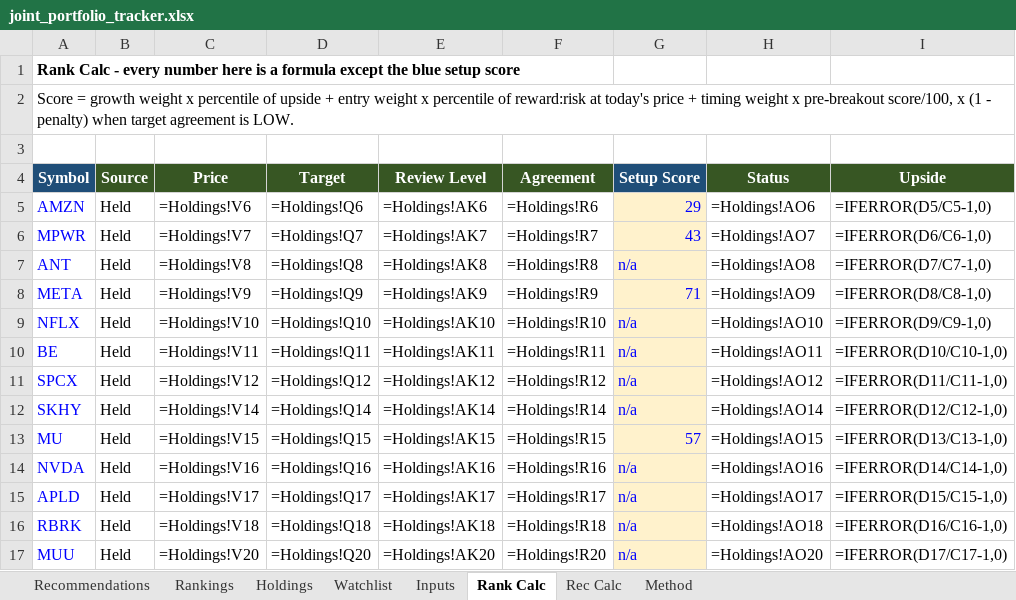
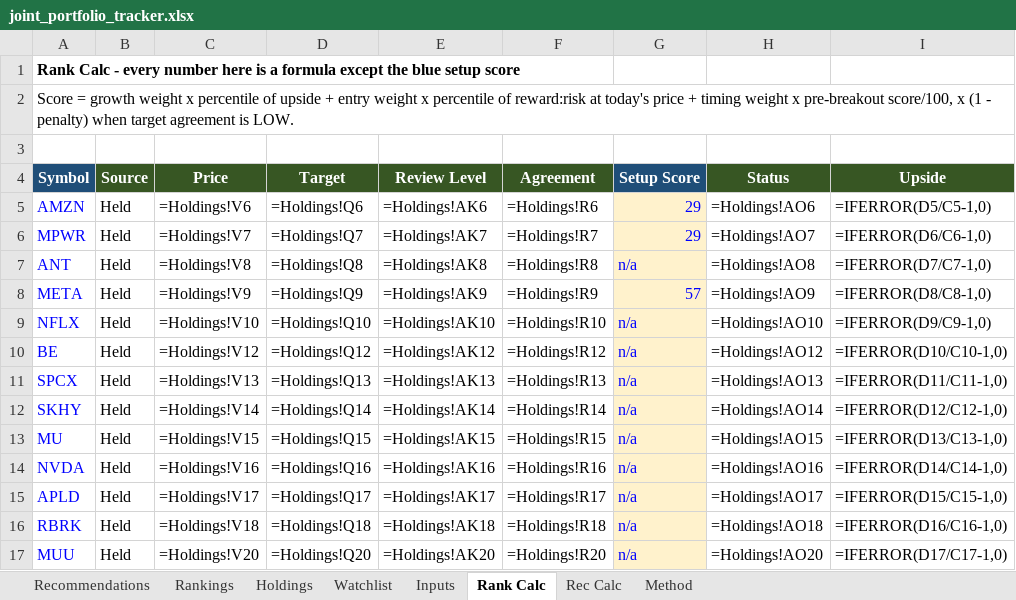
Before and after one commit to Bart-AIG/stock-autopilot, an Excel workbook: joint_portfolio_tracker.xlsx, sheet Rank Calc, drawn as a sheet; only a part is shown; values as stored, in another font and other column widths than the file's, no borders; formulas without a stored value are shown as written; the diff covers the shown part only; the diff names each change by its address in the sheet, - before the commit and + after, or states it on an @@ line.

```diff
--- a/joint_portfolio_tracker.xlsx (sheet Rank Calc)
+++ b/joint_portfolio_tracker.xlsx (sheet Rank Calc)
-G6 (Setup Score): 43
+G6 (Setup Score): 29
-G8 (Setup Score): 71
+G8 (Setup Score): 57
-C10 (Price): =Holdings!V11
+C10 (Price): =Holdings!V12
-D10 (Target): =Holdings!Q11
+D10 (Target): =Holdings!Q12
-E10 (Review Level): =Holdings!AK11
+E10 (Review Level): =Holdings!AK12
-F10 (Agreement): =Holdings!R11
+F10 (Agreement): =Holdings!R12
-H10 (Status): =Holdings!AO11
+H10 (Status): =Holdings!AO12
-C11 (Price): =Holdings!V12
+C11 (Price): =Holdings!V13
-D11 (Target): =Holdings!Q12
+D11 (Target): =Holdings!Q13
-E11 (Review Level): =Holdings!AK12
+E11 (Review Level): =Holdings!AK13
-F11 (Agreement): =Holdings!R12
+F11 (Agreement): =Holdings!R13
-H11 (Status): =Holdings!AO12
+H11 (Status): =Holdings!AO13
-G13 (Setup Score): 57
+G13 (Setup Score): n/a
```
Also changed, not shown: 3 added rows, 3 removed rows and 85 edited cells elsewhere in this sheet, sheet Watchlist, sheet Holdings, sheet Rec Calc, sheet Inputs, 4 other files.
